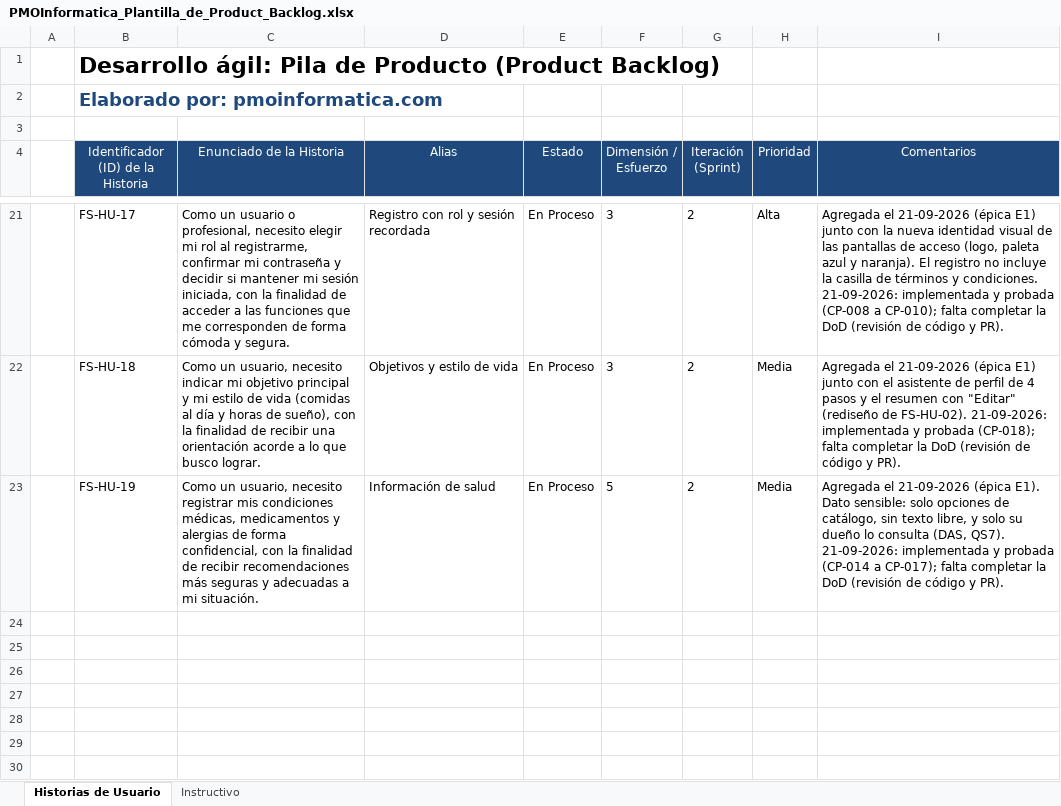
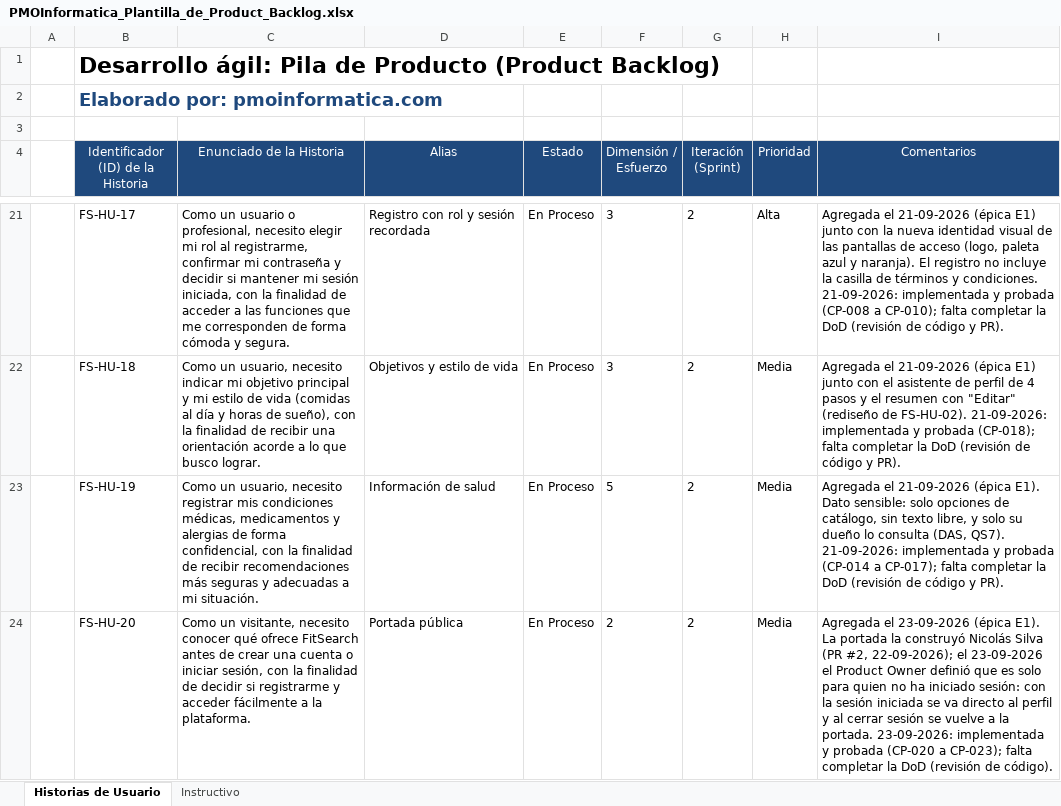
Before and after one commit to rodriacr/FitSeach, an Excel workbook: FASE 1/Evidencias Grupales/Material complementario/PMOInformatica_Plantilla_de_Product_Backlog.xlsx, sheet Historias de Usuario, drawn as a sheet; only a part is shown, gaps mark what is left out; values as stored, in another font and other column widths than the file's, no borders; the diff names each change by its address in the sheet, - before the commit and + after, or states it on an @@ line.

```diff
--- a/FASE 1/Evidencias Grupales/Material complementario/PMOInformatica_Plantilla_de_Product_Backlog.xlsx (sheet Historias de Usuario)
+++ b/FASE 1/Evidencias Grupales/Material complementario/PMOInformatica_Plantilla_de_Product_Backlog.xlsx (sheet Historias de Usuario)
+row 24:  | FS-HU-20 | Como un visitante, necesito conocer qué ofrece FitSearch antes de crear una cuenta o iniciar sesión, con la finalidad de decidir si registrarme y acceder fácilmente a la plataforma. | Portada pública | En Proceso | 2 | 2 | Media | Agregada el 23-09-2026 (épica E1). La portada la construyó Nicolás Silva (PR #2, 22-09-2026); el 23-09-2026 el Product Owner definió que es solo para quien no ha iniciado sesión: con la sesión iniciada se va directo al perfil y al cerrar sesión se vuelve a la portada. 23-09-2026: implementada y probada (CP-020 a CP-023); falta completar la DoD (revisión de código).
```
Also changed, not shown: FASE 1/Evidencias Grupales/Material complementario/Plantilla_Historias_Usuario_con_instructivo.xlsx, FASE 2/Evidencias Proyecto/Evidencias de documentación/Control del proyecto/control-capstone-2026-FitSearch.xlsx, 11 other files.
